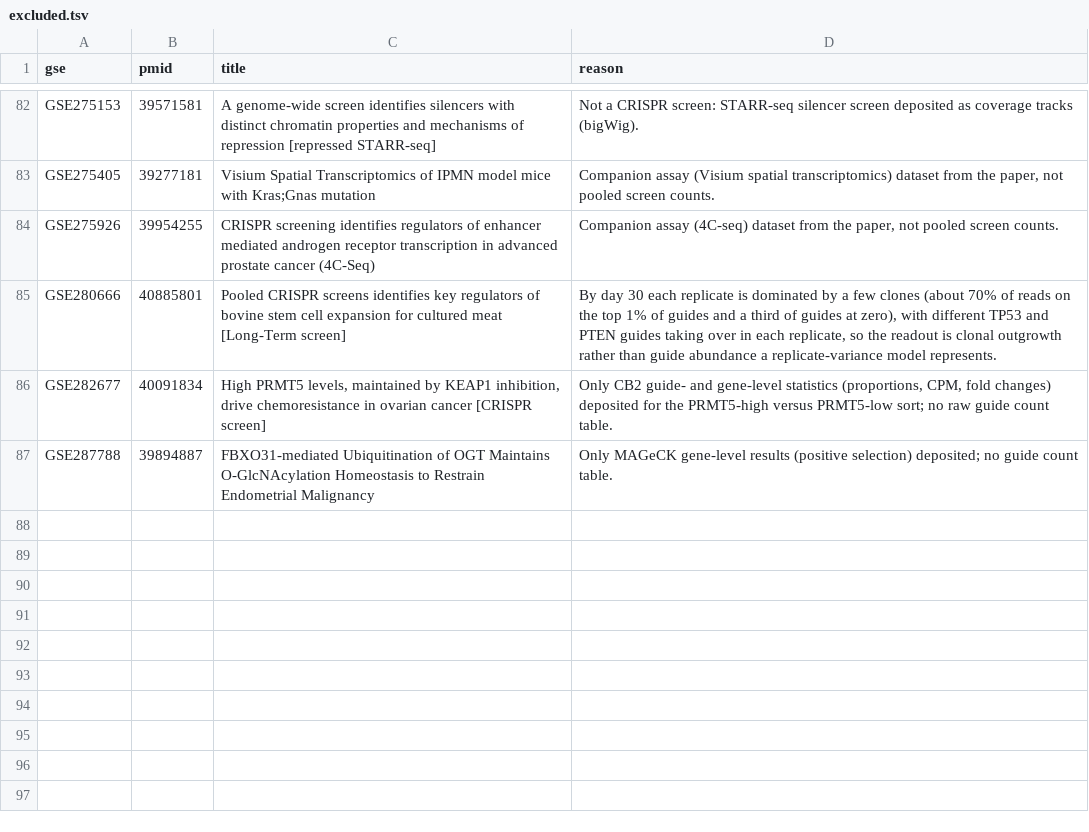
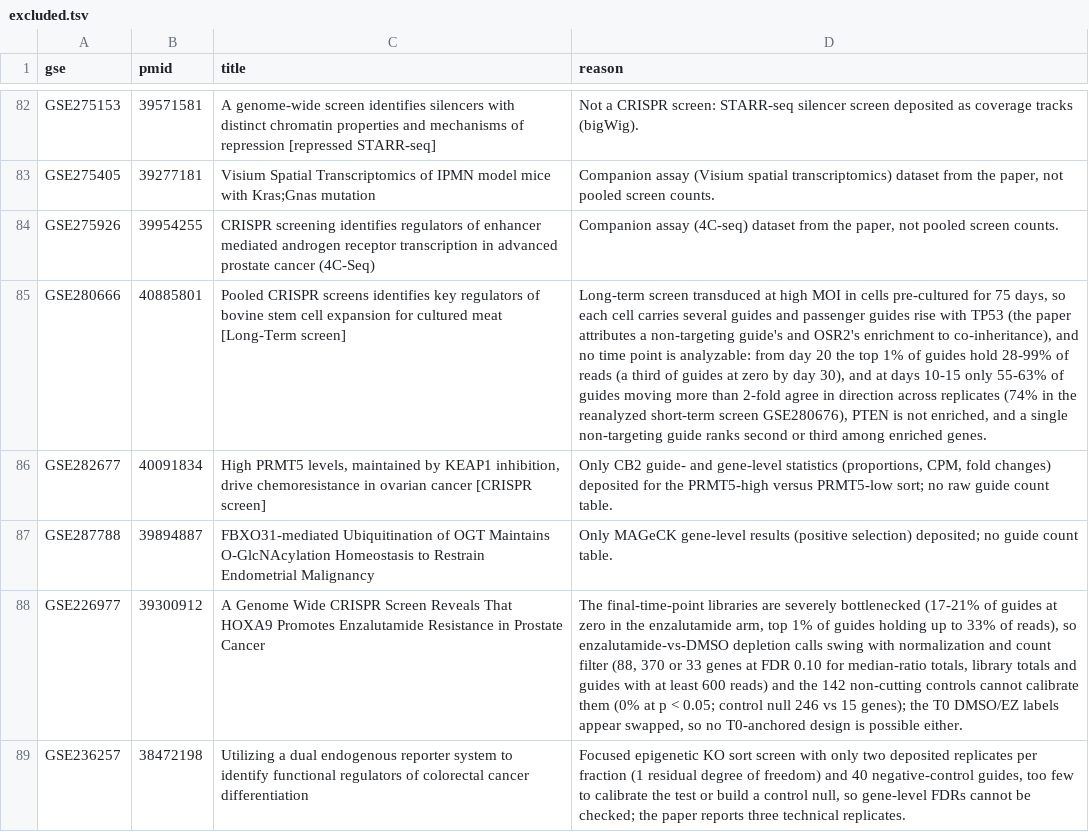
Before and after one commit to jeonglab-bcm/BARCS, a TSV file: reanalyses/excluded.tsv, drawn as a sheet; only a part is shown, gaps mark what is left out; the diff names each change by its address in the sheet, - before the commit and + after, or states it on an @@ line.

```diff
--- a/reanalyses/excluded.tsv
+++ b/reanalyses/excluded.tsv
-D85 (reason): By day 30 each replicate is dominated by a few clones (about 70% of reads on the top 1% of guides and a third of guides at zero), with different TP53 and PTEN guides taking over in each replicate, so the readout is clonal outgrowth rather than guide abundance a replicate-variance model represents.
+D85 (reason): Long-term screen transduced at high MOI in cells pre-cultured for 75 days, so each cell carries several guides and passenger guides rise with TP53 (the paper attributes a non-targeting guide's and OSR2's enrichment to co-inheritance), and no time point is analyzable: from day 20 the top 1% of guides hold 28-99% of reads (a third of guides at zero by day 30), and at days 10-15 only 55-63% of guides moving more than 2-fold agree in direction across replicates (74% in the reanalyzed short-term screen GSE280676), PTEN is not enriched, and a single non-targeting guide ranks second or third among enriched genes.
+row 88: GSE226977 | 39300912 | A Genome Wide CRISPR Screen Reveals That HOXA9 Promotes Enzalutamide Resistance in Prostate Cancer | The final-time-point libraries are severely bottlenecked (17-21% of guides at zero in the enzalutamide arm, top 1% of guides holding up to 33% of reads), so enzalutamide-vs-DMSO depletion calls swing with normalization and count filter (88, 370 or 33 genes at FDR 0.10 for median-ratio totals, library totals and guides with at least 600 reads) and the 142 non-cutting controls cannot calibrate them (0% at p < 0.05; control null 246 vs 15 genes); the T0 DMSO/EZ labels appear swapped, so no T0-anchored design is possible either.
+row 89: GSE236257 | 38472198 | Utilizing a dual endogenous reporter system to identify functional regulators of colorectal cancer differentiation | Focused epigenetic KO sort screen with only two deposited replicates per fraction (1 residual degree of freedom) and 40 negative-control guides, too few to calibrate the test or build a control null, so gene-level FDRs cannot be checked; the paper reports three technical replicates.
```
Also changed, not shown: 56 other files.
